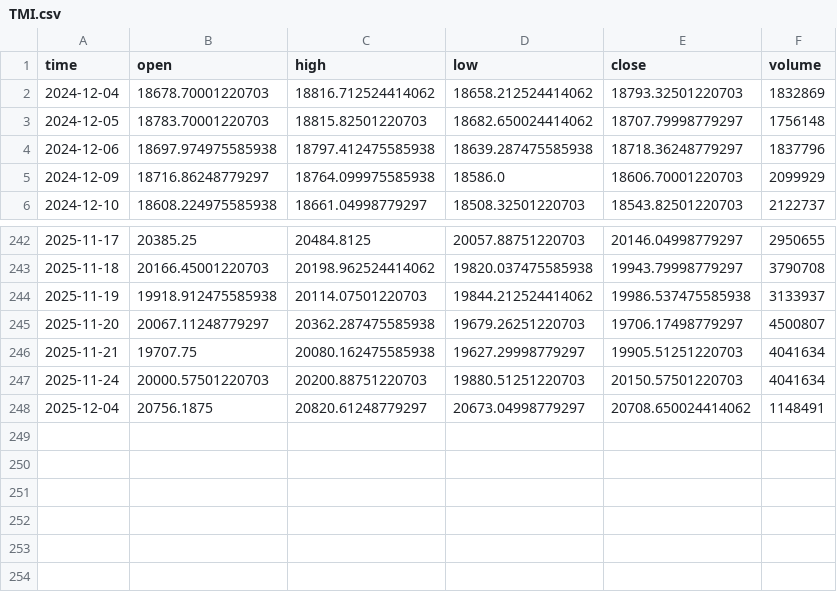
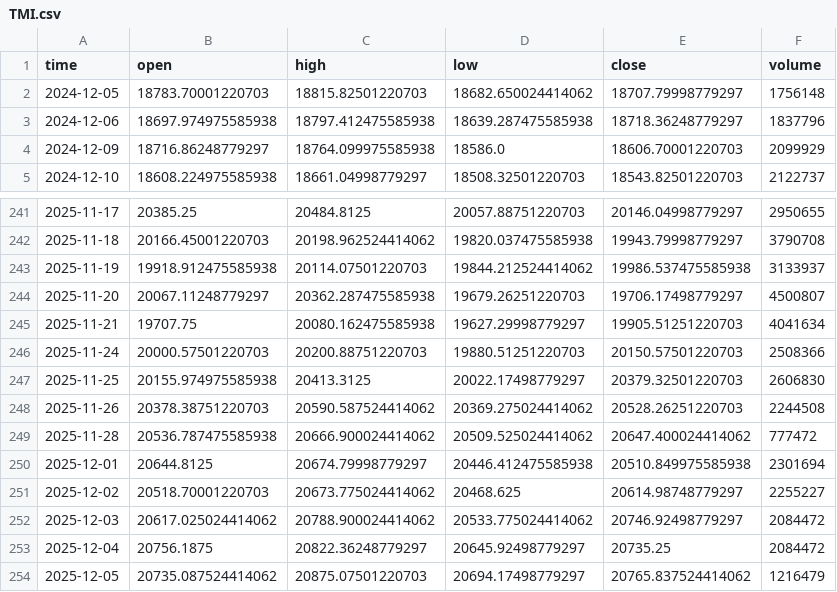
Before and after one commit to dgalaska1/TMI, a CSV file: data/TMI.csv, drawn as a sheet; only a part is shown, gaps mark what is left out.

```diff
--- a/data/TMI.csv
+++ b/data/TMI.csv
@@ -1,3 +1,2 @@
 time,open,high,low,close,volume
-2024-12-04,18678.70001220703,18816.712524414062,18658.212524414062,18793.32501220703,1832869
 2024-12-05,18783.70001220703,18815.82501220703,18682.650024414062,18707.79998779297,1756148
@@ -246,3 +245,10 @@ time,open,high,low,close,volume
 2025-11-21,19707.75,20080.162475585938,19627.29998779297,19905.51251220703,4041634
-2025-11-24,20000.57501220703,20200.88751220703,19880.51251220703,20150.57501220703,4041634
-2025-12-04,20756.1875,20820.61248779297,20673.04998779297,20708.650024414062,1148491
+2025-11-24,20000.57501220703,20200.88751220703,19880.51251220703,20150.57501220703,2508366
+2025-11-25,20155.974975585938,20413.3125,20022.17498779297,20379.32501220703,2606830
+2025-11-26,20378.38751220703,20590.587524414062,20369.275024414062,20528.26251220703,2244508
+2025-11-28,20536.787475585938,20666.900024414062,20509.525024414062,20647.400024414062,777472
+2025-12-01,20644.8125,20674.79998779297,20446.412475585938,20510.849975585938,2301694
+2025-12-02,20518.70001220703,20673.775024414062,20468.625,20614.98748779297,2255227
+2025-12-03,20617.025024414062,20788.900024414062,20533.775024414062,20746.92498779297,2084472
+2025-12-04,20756.1875,20822.36248779297,20645.92498779297,20735.25,2084472
+2025-12-05,20735.087524414062,20875.07501220703,20694.17498779297,20765.837524414062,1216479
```
